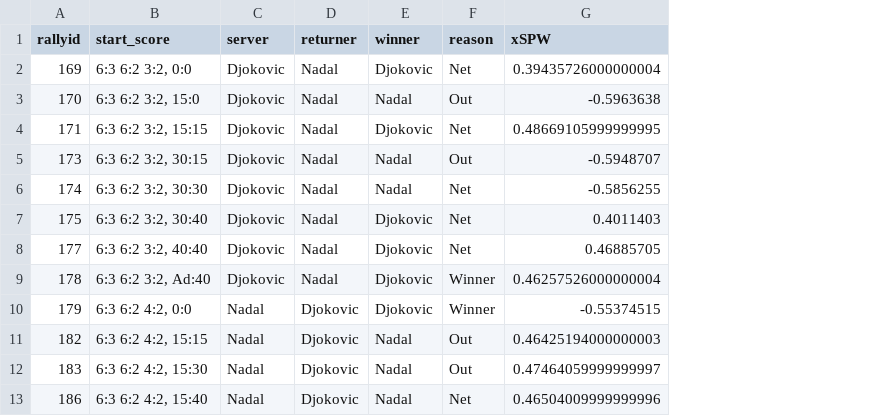
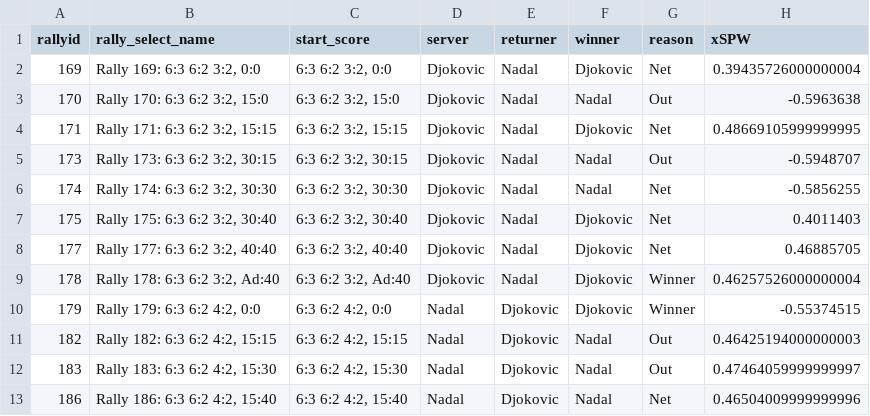
Before and after one commit to joshsalce/xspaa-metric, a CSV file: Shiny App/event_predictions_app.csv, drawn as a sheet; only a part is shown; the diff names each change by its address in the sheet, - before the commit and + after, or states it on an @@ line.

Commit message:
First Shiny App Deploy

```diff
--- a/Shiny App/event_predictions_app.csv
+++ b/Shiny App/event_predictions_app.csv
+column B (rally_select_name), rows 2-13: Rally 169: 6:3 6:2 3:2, 0:0 | Rally 170: 6:3 6:2 3:2, 15:0 | Rally 171: 6:3 6:2 3:2, 15:15 | Rally 173: 6:3 6:2 3:2, 30:15 | Rally 174: 6:3 6:2 3:2, 30:30 | Rally 175: 6:3 6:2 3:2, 30:40 | Rally 177: 6:3 6:2 3:2, 40:40 | Rally 178: 6:3 6:2 3:2, Ad:40 | Rally 179: 6:3 6:2 4:2, 0:0 | Rally 182: 6:3 6:2 4:2, 15:15 | Rally 183: 6:3 6:2 4:2, 15:30 | Rally 186: 6:3 6:2 4:2, 15:40
```
Also changed, not shown: 2 other files.
